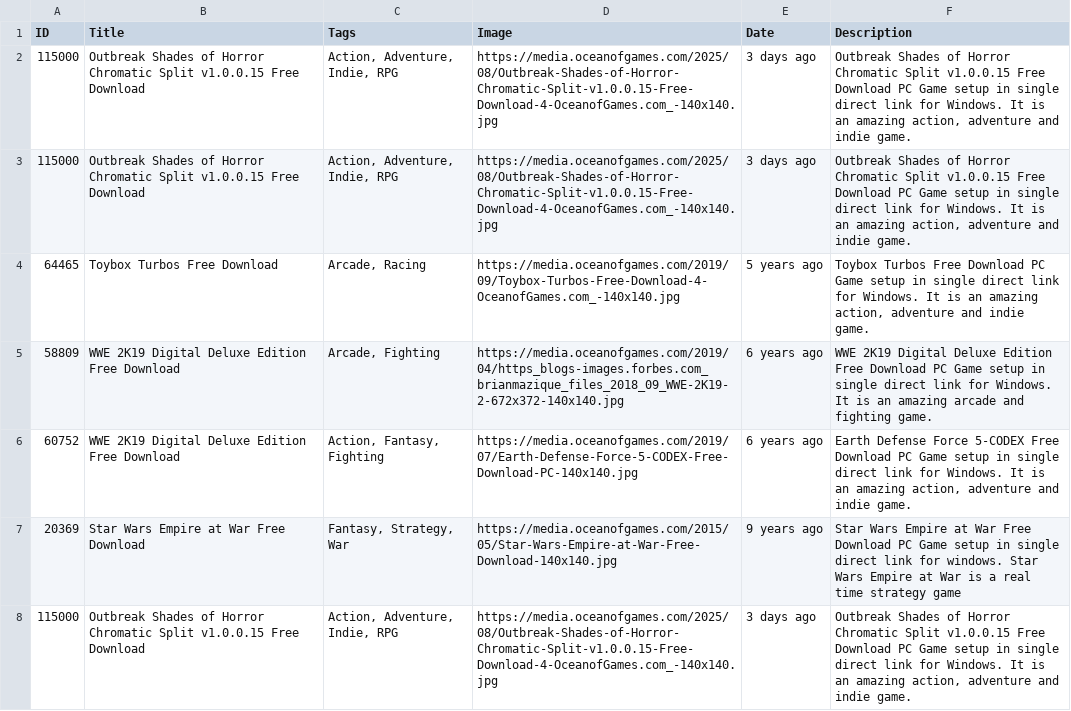
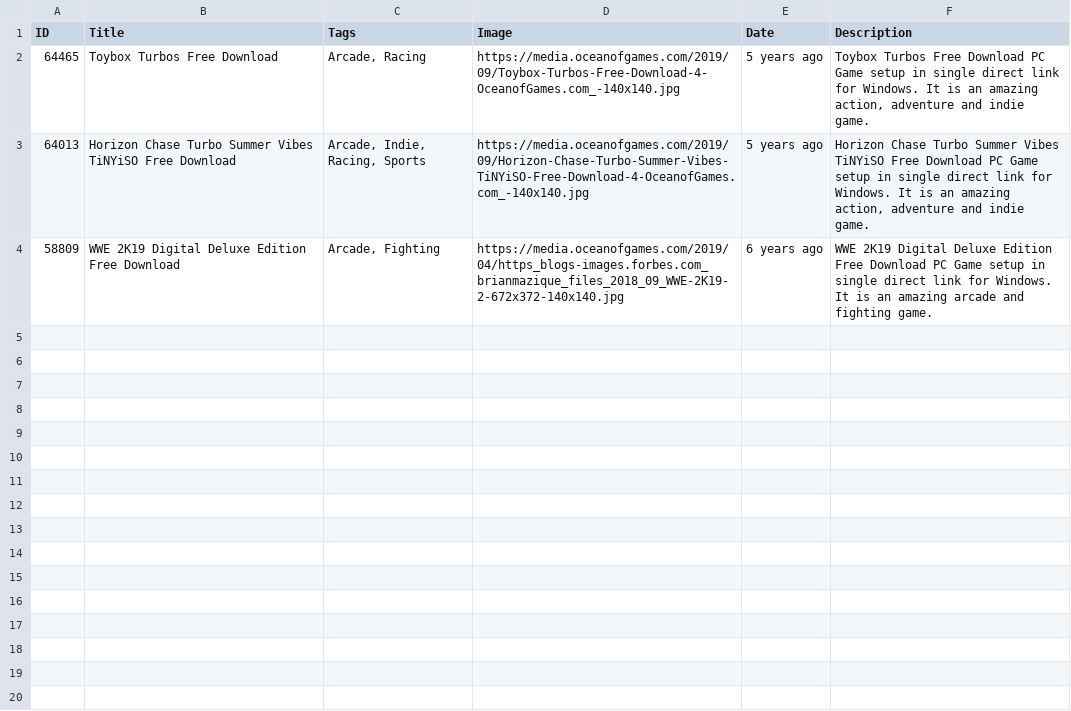
Before and after one commit to Pathornnnnn/ToC_Project, a CSV file: Backend_ToC/favorite.csv, drawn as a sheet; removed rows and columns are numbered as before the commit, all else as after; the diff names each change by its address in the sheet, - before the commit and + after, or states it on an @@ line.

```diff
--- a/Backend_ToC/favorite.csv
+++ b/Backend_ToC/favorite.csv
-row 2: 115000 | Outbreak Shades of Horror Chromatic Split v1.0.0.15 Free Download | Action, Adventure, Indie, RPG | https://media.oceanofgames.com/2025/08/Outbreak-Shades-of-Horror-Chromatic-Split-v1.0.0.15-Free-Download-4-OceanofGames.com_-140x140.jpg | 3 days ago | Outbreak Shades of Horror Chromatic Split v1.0.0.15 Free Download PC Game setup in single direct link for Windows. It is an amazing action, adventure and indie game.
-row 3: 115000 | Outbreak Shades of Horror Chromatic Split v1.0.0.15 Free Download | Action, Adventure, Indie, RPG | https://media.oceanofgames.com/2025/08/Outbreak-Shades-of-Horror-Chromatic-Split-v1.0.0.15-Free-Download-4-OceanofGames.com_-140x140.jpg | 3 days ago | Outbreak Shades of Horror Chromatic Split v1.0.0.15 Free Download PC Game setup in single direct link for Windows. It is an amazing action, adventure and indie game.
+row 3: 64013 | Horizon Chase Turbo Summer Vibes TiNYiSO Free Download | Arcade, Indie, Racing, Sports | https://media.oceanofgames.com/2019/09/Horizon-Chase-Turbo-Summer-Vibes-TiNYiSO-Free-Download-4-OceanofGames.com_-140x140.jpg | 5 years ago | Horizon Chase Turbo Summer Vibes TiNYiSO Free Download PC Game setup in single direct link for Windows. It is an amazing action, adventure and indie game.
-row 6: 60752 | WWE 2K19 Digital Deluxe Edition Free Download | Action, Fantasy, Fighting | https://media.oceanofgames.com/2019/07/Earth-Defense-Force-5-CODEX-Free-Download-PC-140x140.jpg | 6 years ago | Earth Defense Force 5-CODEX Free Download PC Game setup in single direct link for Windows. It is an amazing action, adventure and indie game.
-row 7: 20369 | Star Wars Empire at War Free Download | Fantasy, Strategy, War | https://media.oceanofgames.com/2015/05/Star-Wars-Empire-at-War-Free-Download-140x140.jpg | 9 years ago | Star Wars Empire at War Free Download PC Game setup in single direct link for windows. Star Wars Empire at War is a real time strategy game
-row 8: 115000 | Outbreak Shades of Horror Chromatic Split v1.0.0.15 Free Download | Action, Adventure, Indie, RPG | https://media.oceanofgames.com/2025/08/Outbreak-Shades-of-Horror-Chromatic-Split-v1.0.0.15-Free-Download-4-OceanofGames.com_-140x140.jpg | 3 days ago | Outbreak Shades of Horror Chromatic Split v1.0.0.15 Free Download PC Game setup in single direct link for Windows. It is an amazing action, adventure and indie game.
```
Also changed, not shown: Backend_ToC/data.csv, 13 other files.
